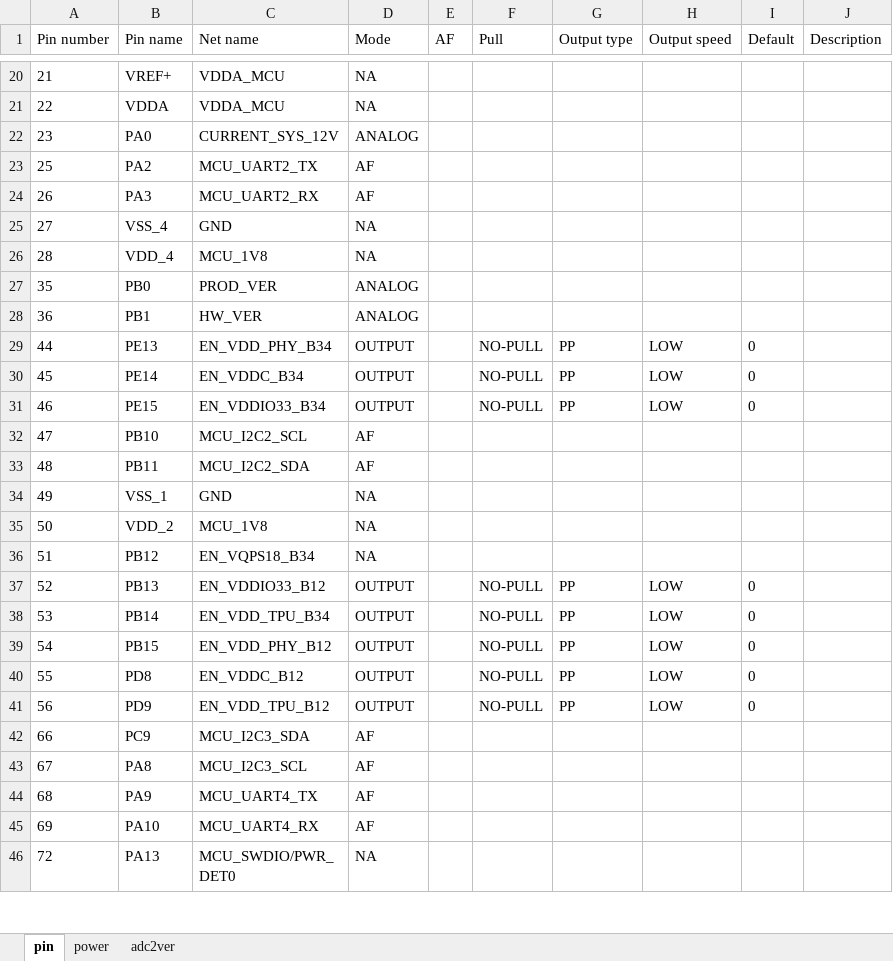
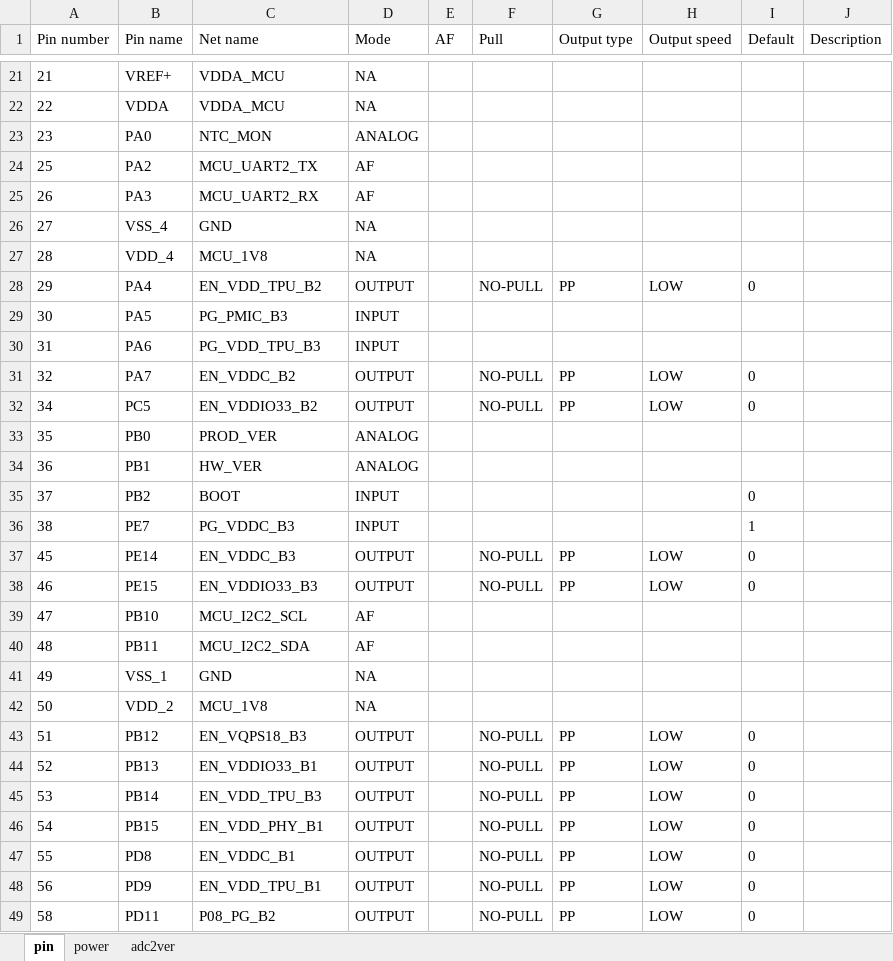
Before and after one commit to sophgo/mcu, an Excel workbook: SC7HP75/config.xlsx, sheet pin, drawn as a sheet; only a part is shown, gaps mark what is left out; the shorter side is filled out with more unchanged rows; values as stored, in another font and other column widths than the file's, no borders; removed rows and columns are numbered as before the commit, all else as after; the diff covers the shown part only; the diff names each change by its address in the sheet, - before the commit and + after, or states it on an @@ line.

```diff
--- a/SC7HP75/config.xlsx (sheet pin)
+++ b/SC7HP75/config.xlsx (sheet pin)
-C23 (Net name): CURRENT_SYS_12V
+C23 (Net name): NTC_MON
+row 28: 29 | PA4 | EN_VDD_TPU_B2 | OUTPUT |  | NO-PULL | PP | LOW | 0
+row 29: 30 | PA5 | PG_PMIC_B3 | INPUT
+row 30: 31 | PA6 | PG_VDD_TPU_B3 | INPUT
+row 31: 32 | PA7 | EN_VDDC_B2 | OUTPUT |  | NO-PULL | PP | LOW | 0
+row 32: 34 | PC5 | EN_VDDIO33_B2 | OUTPUT |  | NO-PULL | PP | LOW | 0
-row 29: 44 | PE13 | EN_VDD_PHY_B34 | OUTPUT |  | NO-PULL | PP | LOW | 0
+row 35: 37 | PB2 | BOOT | INPUT |  |  |  |  | 0
+row 36: 38 | PE7 | PG_VDDC_B3 | INPUT |  |  |  |  | 1
-C37 (Net name): EN_VDDC_B34
+C37 (Net name): EN_VDDC_B3
-C38 (Net name): EN_VDDIO33_B34
+C38 (Net name): EN_VDDIO33_B3
-C43 (Net name): EN_VQPS18_B34
+C43 (Net name): EN_VQPS18_B3
-D43 (Mode): NA
+D43 (Mode): OUTPUT
-F43 (Pull): (empty)
+F43 (Pull): NO-PULL
-G43 (Output type): (empty)
+G43 (Output type): PP
-H43 (Output speed): (empty)
+H43 (Output speed): LOW
-I43 (Default): (empty)
+I43 (Default): 0
-C44 (Net name): EN_VDDIO33_B12
+C44 (Net name): EN_VDDIO33_B1
-C45 (Net name): EN_VDD_TPU_B34
+C45 (Net name): EN_VDD_TPU_B3
-C46 (Net name): EN_VDD_PHY_B12
+C46 (Net name): EN_VDD_PHY_B1
-C47 (Net name): EN_VDDC_B12
+C47 (Net name): EN_VDDC_B1
-C48 (Net name): EN_VDD_TPU_B12
+C48 (Net name): EN_VDD_TPU_B1
+row 49: 58 | PD11 | P08_PG_B2 | OUTPUT |  | NO-PULL | PP | LOW | 0
```
Also changed, not shown: 10 added rows, 3 removed rows and 28 edited cells elsewhere in this sheet, sheet power, 20 other files.
